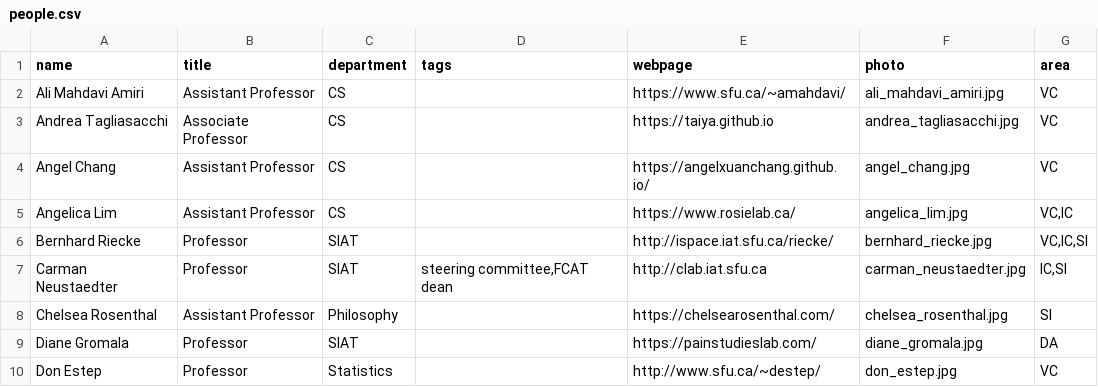
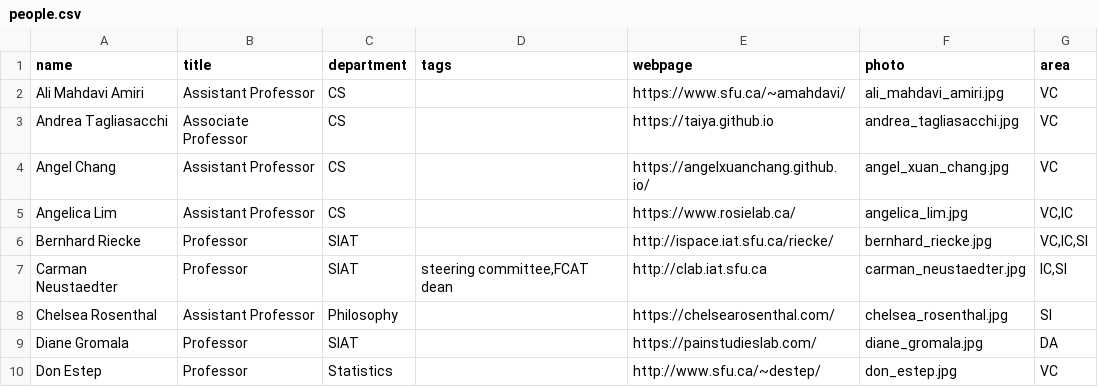
Before and after one commit to sfu-vinci/sfu-vinci.github.io, a CSV file: _data/people.csv, drawn as a sheet; only a part is shown.

Commit message:
update people.csv

```diff
--- a/_data/people.csv
+++ b/_data/people.csv
@@ -3,3 +3,3 @@ Ali Mahdavi Amiri,Assistant Professor,CS,,https://www.sfu.ca/~amahdavi/,ali_mahd
 Andrea Tagliasacchi,Associate Professor,CS,,https://taiya.github.io,andrea_tagliasacchi.jpg,VC
-Angel Chang,Assistant Professor,CS,,https://angelxuanchang.github.io/,angel_chang.jpg,VC
+Angel Chang,Assistant Professor,CS,,https://angelxuanchang.github.io/,angel_xuan_chang.jpg,VC
 Angelica Lim,Assistant Professor,CS,,https://www.rosielab.ca/,angelica_lim.jpg,"VC,IC"
```
